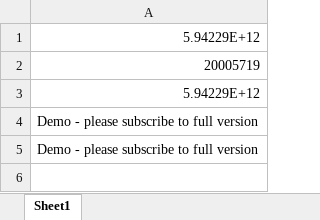
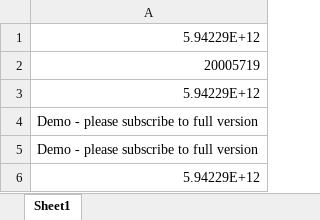
Before and after one commit to amseiden/stagetrack_monitor, an Excel workbook: excel/Book1.xlsx, sheet Sheet1, drawn as a sheet; values as stored, in another font and other column widths than the file's, no borders; the diff names each change by its address in the sheet, - before the commit and + after, or states it on an @@ line.

```diff
--- a/excel/Book1.xlsx (sheet Sheet1)
+++ b/excel/Book1.xlsx (sheet Sheet1)
+row 6: 5.94229E+12
```
Also changed, not shown: 5 other files.
